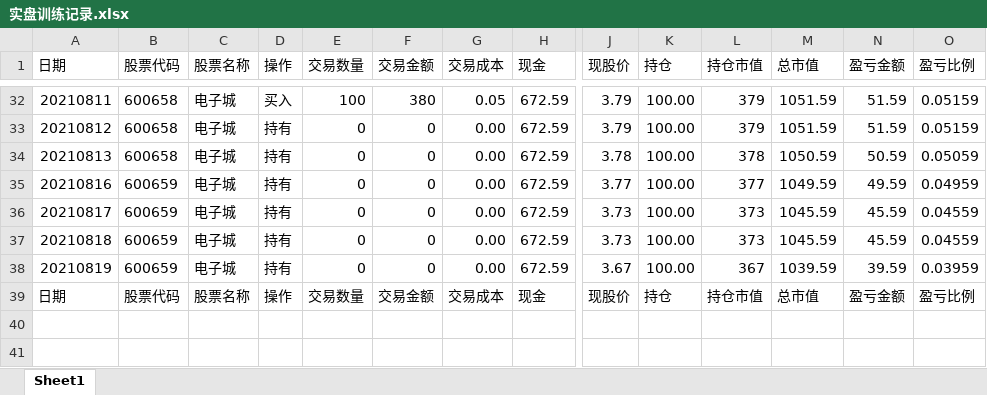
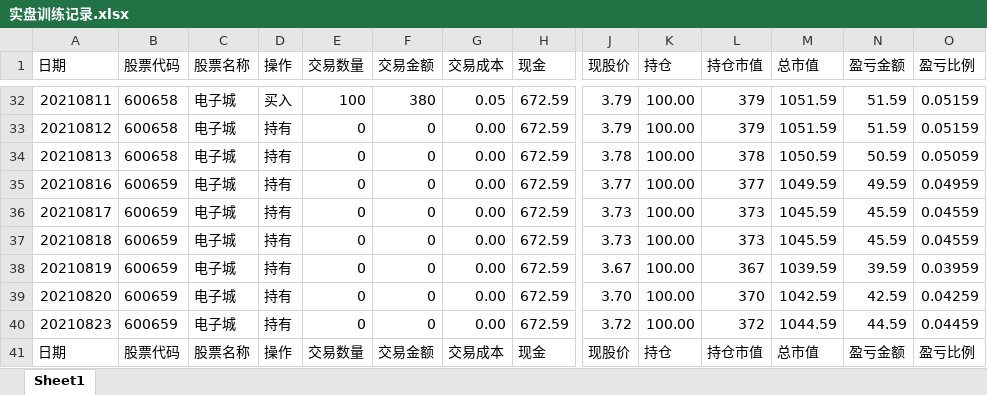
Before and after one commit to zwdnet/stockpractice, an Excel workbook: 实盘训练记录.xlsx, sheet Sheet1, drawn as a sheet; only a part is shown, gaps mark what is left out; values as stored, in another font and other column widths than the file's, no borders; rows hold the shown columns only; the diff names each change by its address in the sheet, - before the commit and + after, or states it on an @@ line.

```diff
--- a/实盘训练记录.xlsx (sheet Sheet1)
+++ b/实盘训练记录.xlsx (sheet Sheet1)
+row 39: 20210820 | 600659 | 电子城 | 持有 | 0 | 0 | 0.00 | 672.59 | 3.70 | 100.00 | 370 | 1042.59 | 42.59 | 0.04259
+row 40: 20210823 | 600659 | 电子城 | 持有 | 0 | 0 | 0.00 | 672.59 | 3.72 | 100.00 | 372 | 1044.59 | 44.59 | 0.04459
```
Also changed, not shown: 收益数据.xlsx, 14 other files.
